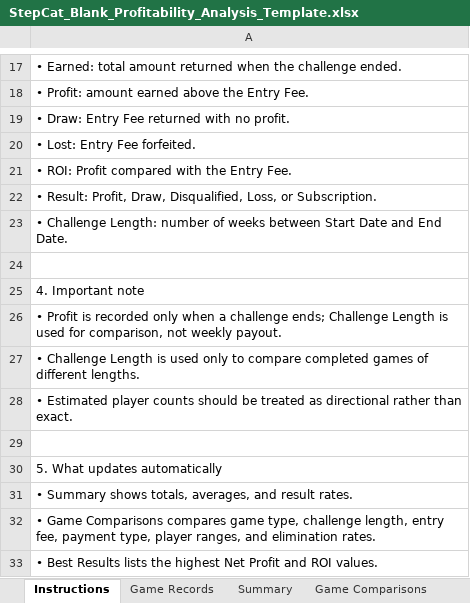
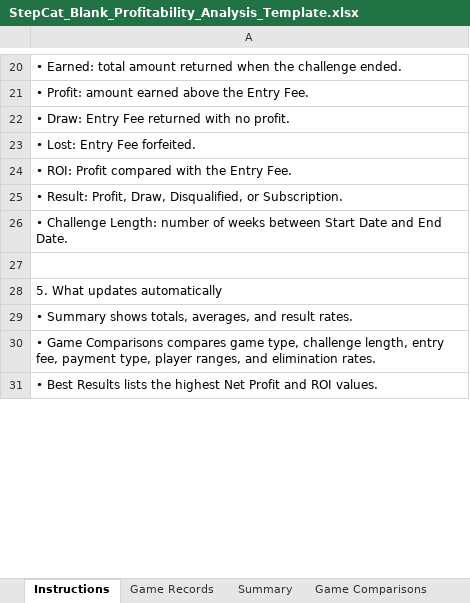
Before and after one commit to gatorball345-ux/StepBet-Profit-Calculator-, an Excel workbook: StepCat_Blank_Profitability_Analysis_Template.xlsx, sheet Instructions, drawn as a sheet; only a part is shown, gaps mark what is left out; values as stored, in another font and other column widths than the file's, no cell formats; removed rows and columns are numbered as before the commit, all else as after; the diff covers the shown part only; the diff names each change by its address in the sheet, - before the commit and + after, or states it on an @@ line.

```diff
--- a/StepCat_Blank_Profitability_Analysis_Template.xlsx (sheet Instructions)
+++ b/StepCat_Blank_Profitability_Analysis_Template.xlsx (sheet Instructions)
-A25: …Draw, Disqualified, Loss, or Subscription.
+A25: …Draw, Disqualified, or Subscription.
-row 24: (empty)
-row 25: 4. Important note
-row 26: • Profit is recorded only when a challenge ends; Challenge Length is used for comparison, not weekly payout.
-row 27: • Challenge Length is used only to compare completed games of different lengths.
-row 28: • Estimated player counts should be treated as directional rather than exact.
```
Also changed, not shown: 7 added rows, 2 removed rows and 8 edited cells elsewhere in this sheet, sheet Game Records, cell formats, charts or pictures, 6 other files.
